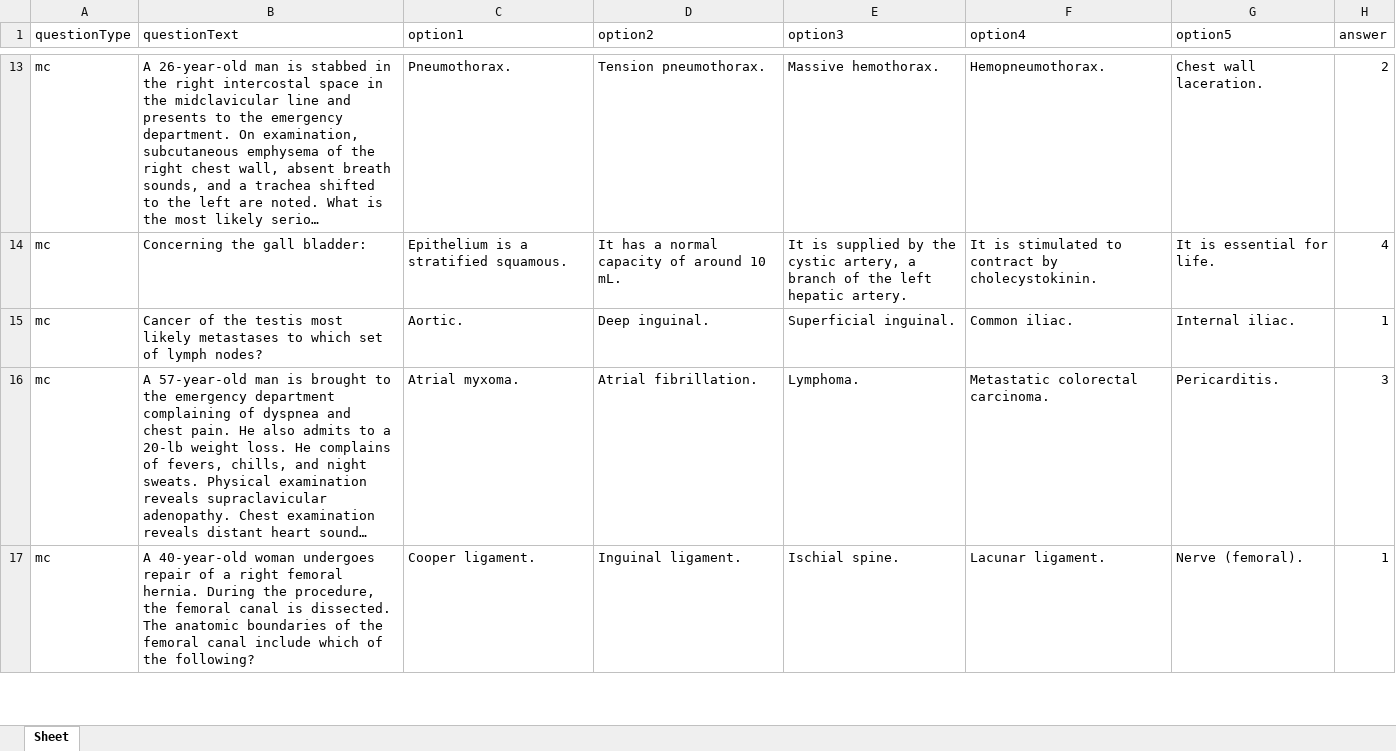
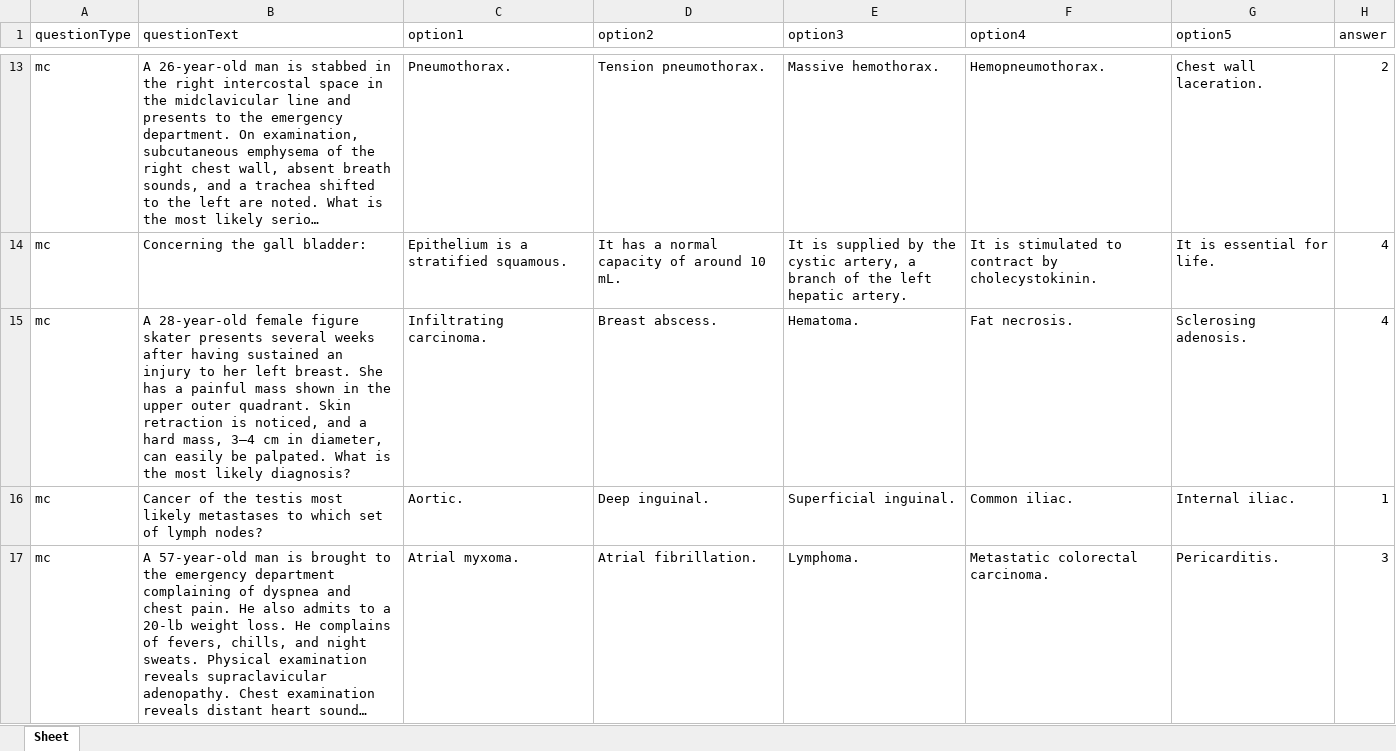
Before and after one commit to AsemDeve/read_questions.py, an Excel workbook: doc/Surg_class.xlsx, sheet Sheet, drawn as a sheet; only a part is shown, gaps mark what is left out; the shorter side is filled out with more unchanged rows; long unchanged cells end in …; values as stored, in another font and other column widths than the file's, no borders; the diff names each change by its address in the sheet, - before the commit and + after, or states it on an @@ line.

```diff
--- a/doc/Surg_class.xlsx (sheet Sheet)
+++ b/doc/Surg_class.xlsx (sheet Sheet)
+row 15: mc | A 28-year-old female figure skater presents several weeks after having sustained an injury to her left breast. She has a painful mass shown in the upper outer quadrant. Skin retraction is noticed, and a hard mass, 3–4 cm in diameter, can easily be palpated. What is the most likely diagnosis? | Infiltrating carcinoma. | Breast abscess. | Hematoma. | Fat necrosis. | Sclerosing adenosis. | 4
```
Also changed, not shown: doc/ortho_class.xlsx, 2 other files.
